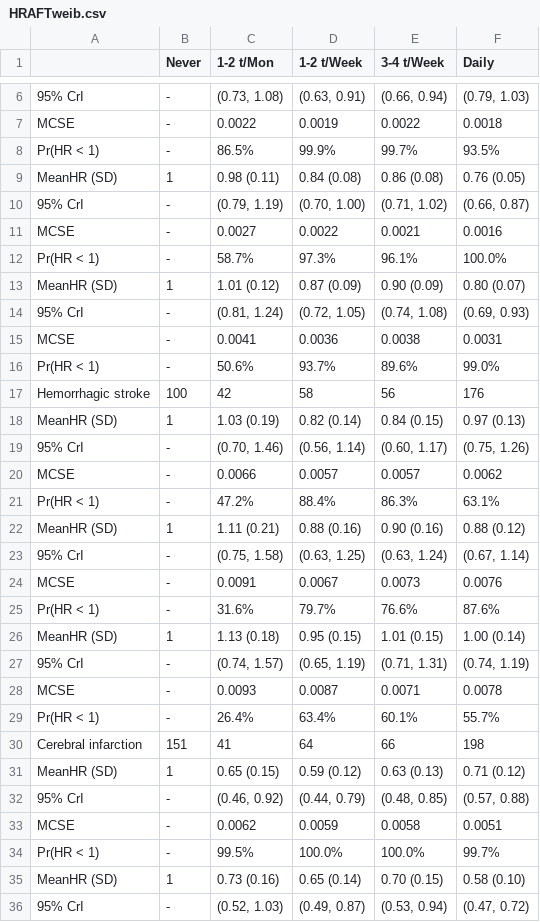
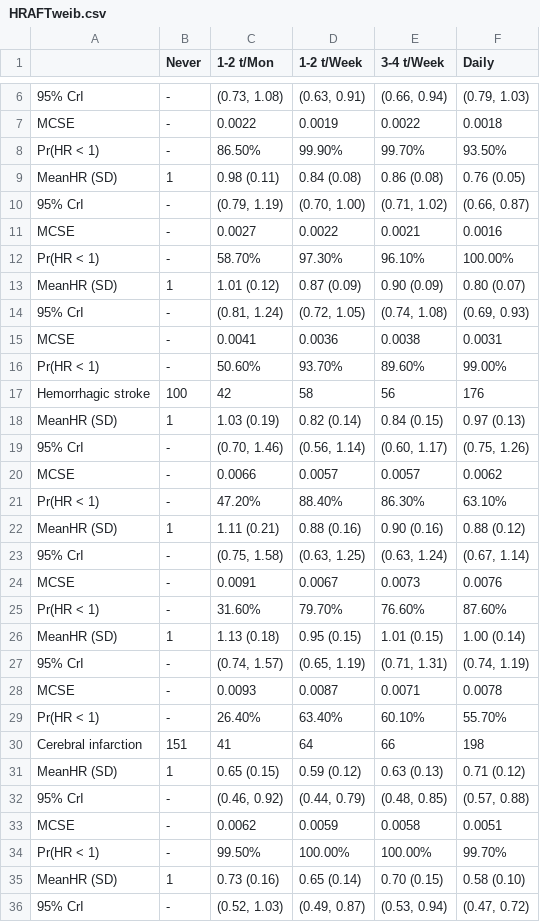
Before and after one commit to winterwang/JACC_bayesian, a CSV file: Paperfolder/tab/HRAFTweib.csv, drawn as a sheet; only a part is shown, gaps mark what is left out; removed rows and columns are numbered as before the commit, all else as after; the diff covers the shown part only; the diff names each change by its address in the sheet, - before the commit and + after, or states it on an @@ line.

Commit message:
updated table 2 & 3 start results section

```diff
--- a/Paperfolder/tab/HRAFTweib.csv
+++ b/Paperfolder/tab/HRAFTweib.csv
-row 8: Pr(HR < 1) | - | 86.5% | 99.9% | 99.7% | 93.5%
+row 8: Pr(HR < 1) | - | 86.50% | 99.90% | 99.70% | 93.50%
-row 12: Pr(HR < 1) | - | 58.7% | 97.3% | 96.1% | 100.0%
+row 12: Pr(HR < 1) | - | 58.70% | 97.30% | 96.10% | 100.00%
-row 16: Pr(HR < 1) | - | 50.6% | 93.7% | 89.6% | 99.0%
+row 16: Pr(HR < 1) | - | 50.60% | 93.70% | 89.60% | 99.00%
-row 21: Pr(HR < 1) | - | 47.2% | 88.4% | 86.3% | 63.1%
+row 21: Pr(HR < 1) | - | 47.20% | 88.40% | 86.30% | 63.10%
-row 25: Pr(HR < 1) | - | 31.6% | 79.7% | 76.6% | 87.6%
+row 25: Pr(HR < 1) | - | 31.60% | 79.70% | 76.60% | 87.60%
-row 29: Pr(HR < 1) | - | 26.4% | 63.4% | 60.1% | 55.7%
+row 29: Pr(HR < 1) | - | 26.40% | 63.40% | 60.10% | 55.70%
-row 34: Pr(HR < 1) | - | 99.5% | 100.0% | 100.0% | 99.7%
+row 34: Pr(HR < 1) | - | 99.50% | 100.00% | 100.00% | 99.70%
```
Also changed, not shown: 2 added rows and 2 removed rows elsewhere in this file, 4 other files.
